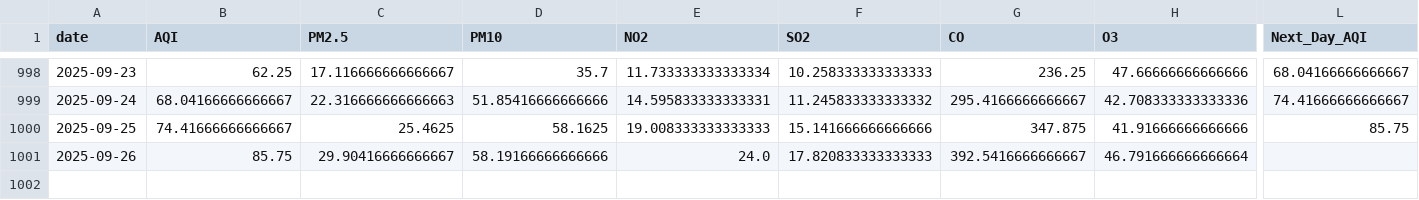
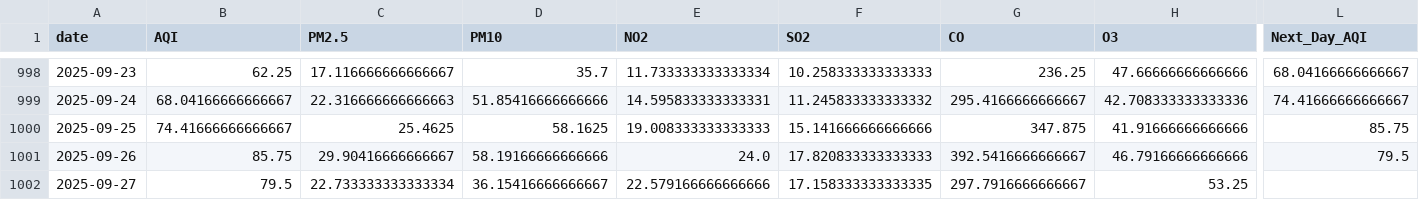
Before and after one commit to SheemaMasood381/Pearls-Karachi-AQI-Prediction-for-next-3-days-, a CSV file: data/karachi_daily_aqi_weather.csv, drawn as a sheet; only a part is shown, gaps mark what is left out; rows hold the shown columns only; the diff names each change by its address in the sheet, - before the commit and + after, or states it on an @@ line.

```diff
--- a/data/karachi_daily_aqi_weather.csv
+++ b/data/karachi_daily_aqi_weather.csv
-H1001 (O3): 46.791666666666664
+H1001 (O3): 46.79166666666666
-L1001 (Next_Day_AQI): (empty)
+L1001 (Next_Day_AQI): 79.5
+row 1002: 2025-09-27 | 79.5 | 22.733333333333334 | 36.15416666666667 | 22.579166666666666 | 17.158333333333335 | 297.7916666666667 | 53.25
```
Also changed, not shown: lime_explanations/lime_explanation.csv, processed_data/daily_karachi_preprocessed.csv, 4 other files.
